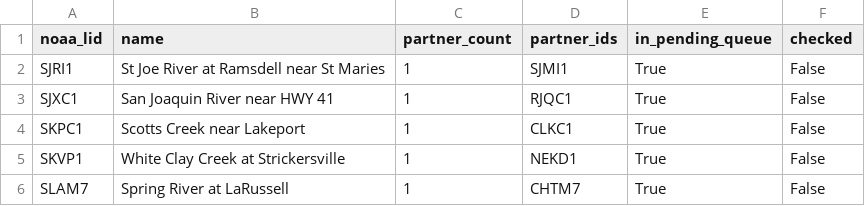
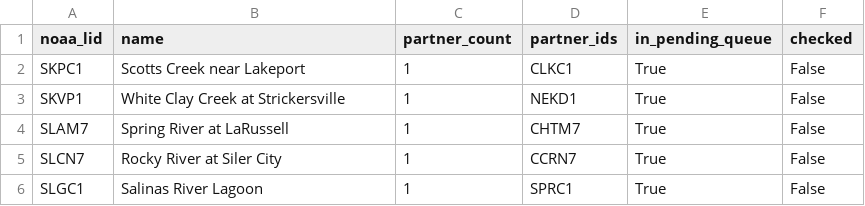
Before and after one commit to pbangiola/paddlersmap, a CSV file: data/network_audit/single_partner_endpoints.csv, drawn as a sheet; only a part is shown; the shorter side is filled out with more unchanged rows; the diff names each change by its address in the sheet, - before the commit and + after, or states it on an @@ line.

```diff
--- a/data/network_audit/single_partner_endpoints.csv
+++ b/data/network_audit/single_partner_endpoints.csv
-row 2: SJRI1 | St Joe River at Ramsdell near St Maries | 1 | SJMI1 | True | False
-row 3: SJXC1 | San Joaquin River near HWY 41 | 1 | RJQC1 | True | False
```
Also changed, not shown: data/network_audit/unchecked_endpoints.csv, 3 other files.
